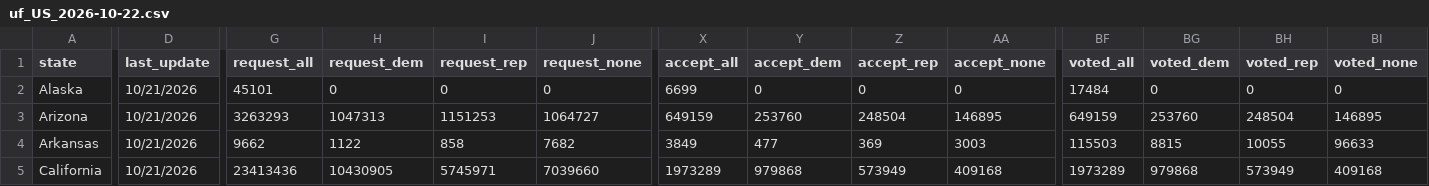
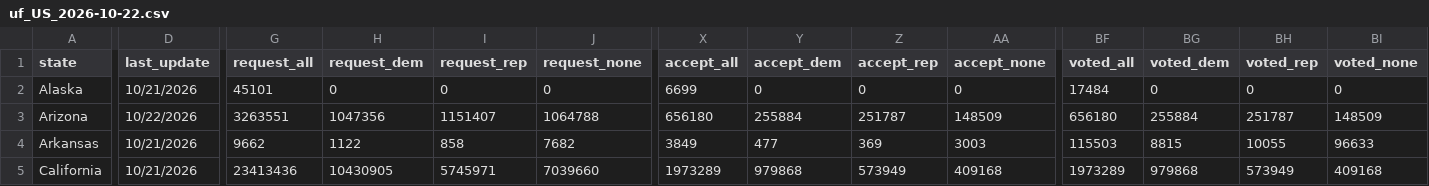
Before and after one commit to DanCunningham22/2026-Midterm, a CSV file: pipeline/data/earlyvote/2026/uf_US_2026-10-22.csv, drawn as a sheet; only a part is shown, gaps mark what is left out; the diff covers the shown part only; the diff names each change by its address in the sheet, - before the commit and + after, or states it on an @@ line.

```diff
--- a/pipeline/data/earlyvote/2026/uf_US_2026-10-22.csv
+++ b/pipeline/data/earlyvote/2026/uf_US_2026-10-22.csv
-D3 (last_update): 10/21/2026
+D3 (last_update): 10/22/2026
-G3 (request_all): 3263293
+G3 (request_all): 3263551
-H3 (request_dem): 1047313
+H3 (request_dem): 1047356
-I3 (request_rep): 1151253
+I3 (request_rep): 1151407
-J3 (request_none): 1064727
+J3 (request_none): 1064788
-X3 (accept_all): 649159
+X3 (accept_all): 656180
-Y3 (accept_dem): 253760
+Y3 (accept_dem): 255884
-Z3 (accept_rep): 248504
+Z3 (accept_rep): 251787
-AA3 (accept_none): 146895
+AA3 (accept_none): 148509
-BF3 (voted_all): 649159
+BF3 (voted_all): 656180
-BG3 (voted_dem): 253760
+BG3 (voted_dem): 255884
-BH3 (voted_rep): 248504
+BH3 (voted_rep): 251787
-BI3 (voted_none): 146895
+BI3 (voted_none): 148509
```
Also changed, not shown: 58 edited cells elsewhere in this file, 3 other files.
